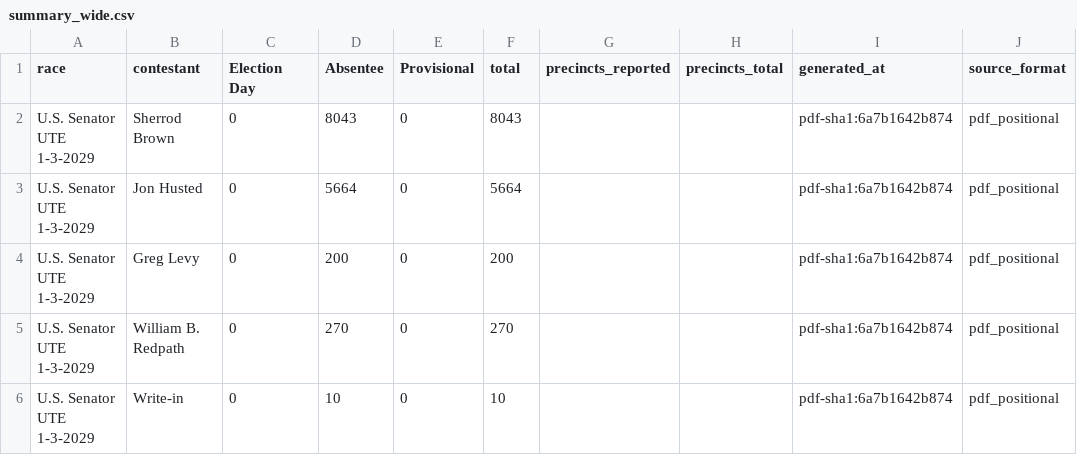
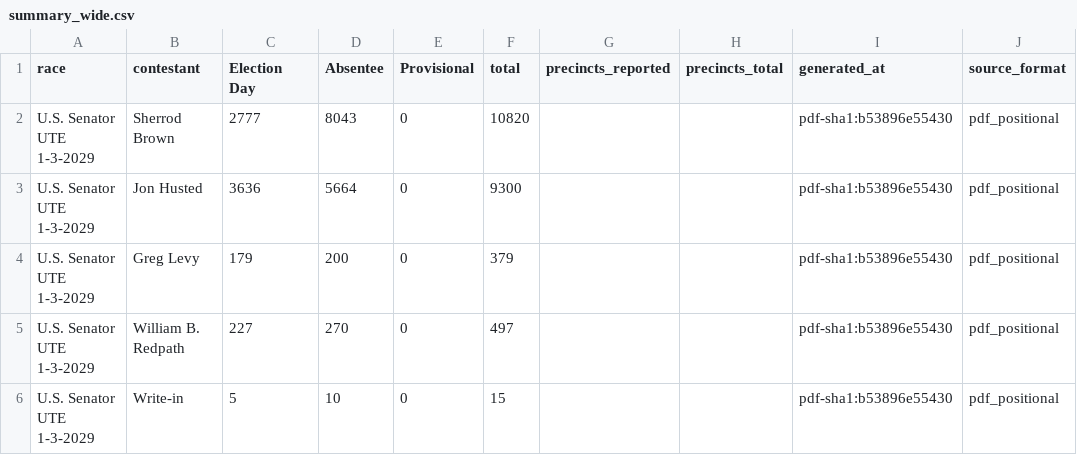
Before and after one commit to dscarvalone/scrapers2026, a CSV file: counties/erie/data/summary_wide.csv, drawn as a sheet.

```diff
--- a/counties/erie/data/summary_wide.csv
+++ b/counties/erie/data/summary_wide.csv
@@ -1,6 +1,6 @@
 race,contestant,Election Day,Absentee,Provisional,total,precincts_reported,precincts_total,generated_at,source_format
-U.S. Senator UTE 1-3-2029,Sherrod Brown,0,8043,0,8043,,,pdf-sha1:6a7b1642b874,pdf_positional
-U.S. Senator UTE 1-3-2029,Jon Husted,0,5664,0,5664,,,pdf-sha1:6a7b1642b874,pdf_positional
-U.S. Senator UTE 1-3-2029,Greg Levy,0,200,0,200,,,pdf-sha1:6a7b1642b874,pdf_positional
-U.S. Senator UTE 1-3-2029,William B. Redpath,0,270,0,270,,,pdf-sha1:6a7b1642b874,pdf_positional
-U.S. Senator UTE 1-3-2029,Write-in,0,10,0,10,,,pdf-sha1:6a7b1642b874,pdf_positional
+U.S. Senator UTE 1-3-2029,Sherrod Brown,2777,8043,0,10820,,,pdf-sha1:b53896e55430,pdf_positional
+U.S. Senator UTE 1-3-2029,Jon Husted,3636,5664,0,9300,,,pdf-sha1:b53896e55430,pdf_positional
+U.S. Senator UTE 1-3-2029,Greg Levy,179,200,0,379,,,pdf-sha1:b53896e55430,pdf_positional
+U.S. Senator UTE 1-3-2029,William B. Redpath,227,270,0,497,,,pdf-sha1:b53896e55430,pdf_positional
+U.S. Senator UTE 1-3-2029,Write-in,5,10,0,15,,,pdf-sha1:b53896e55430,pdf_positional
```
Also changed, not shown: results/senate_by_timing.csv, results/senate_statewide_by_county.csv, 1 other file.
